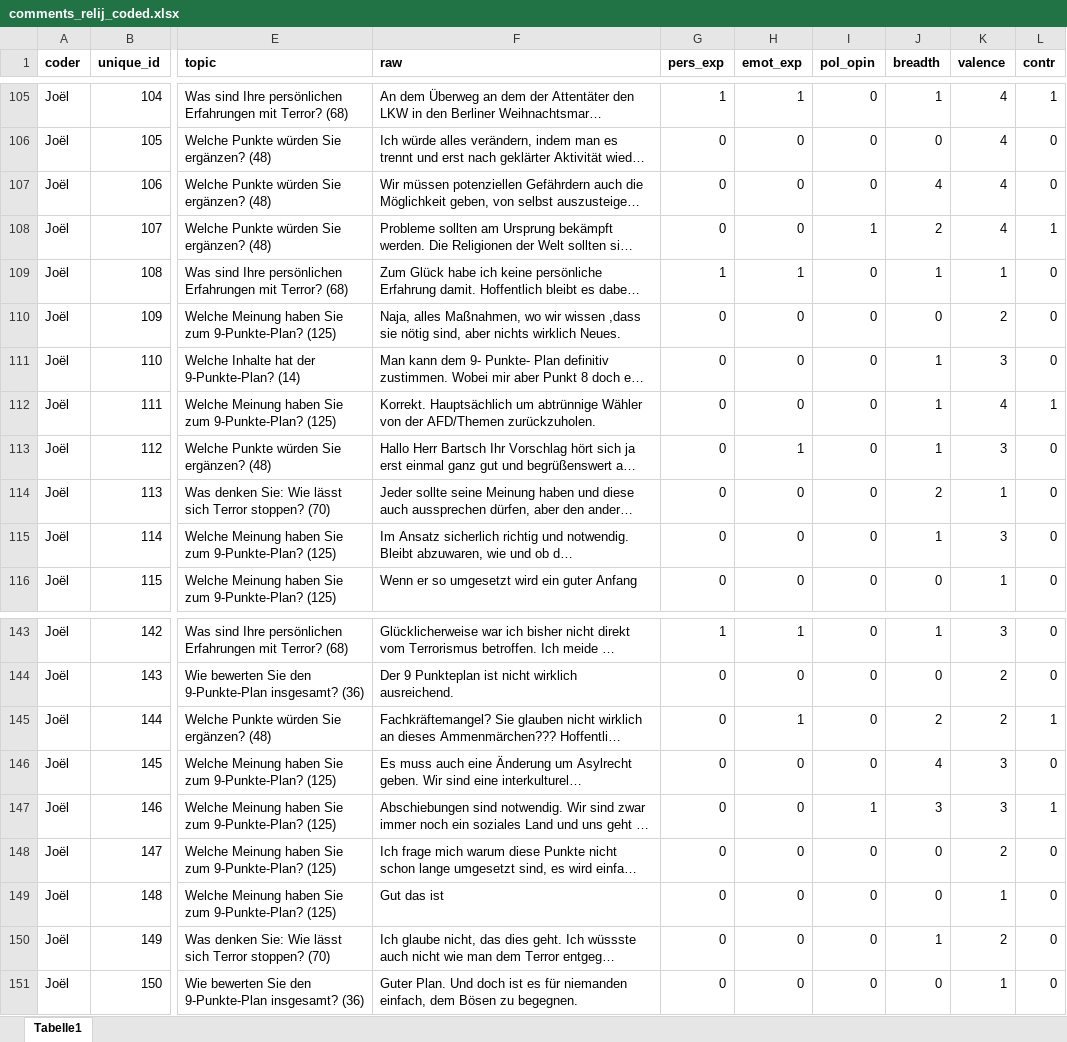
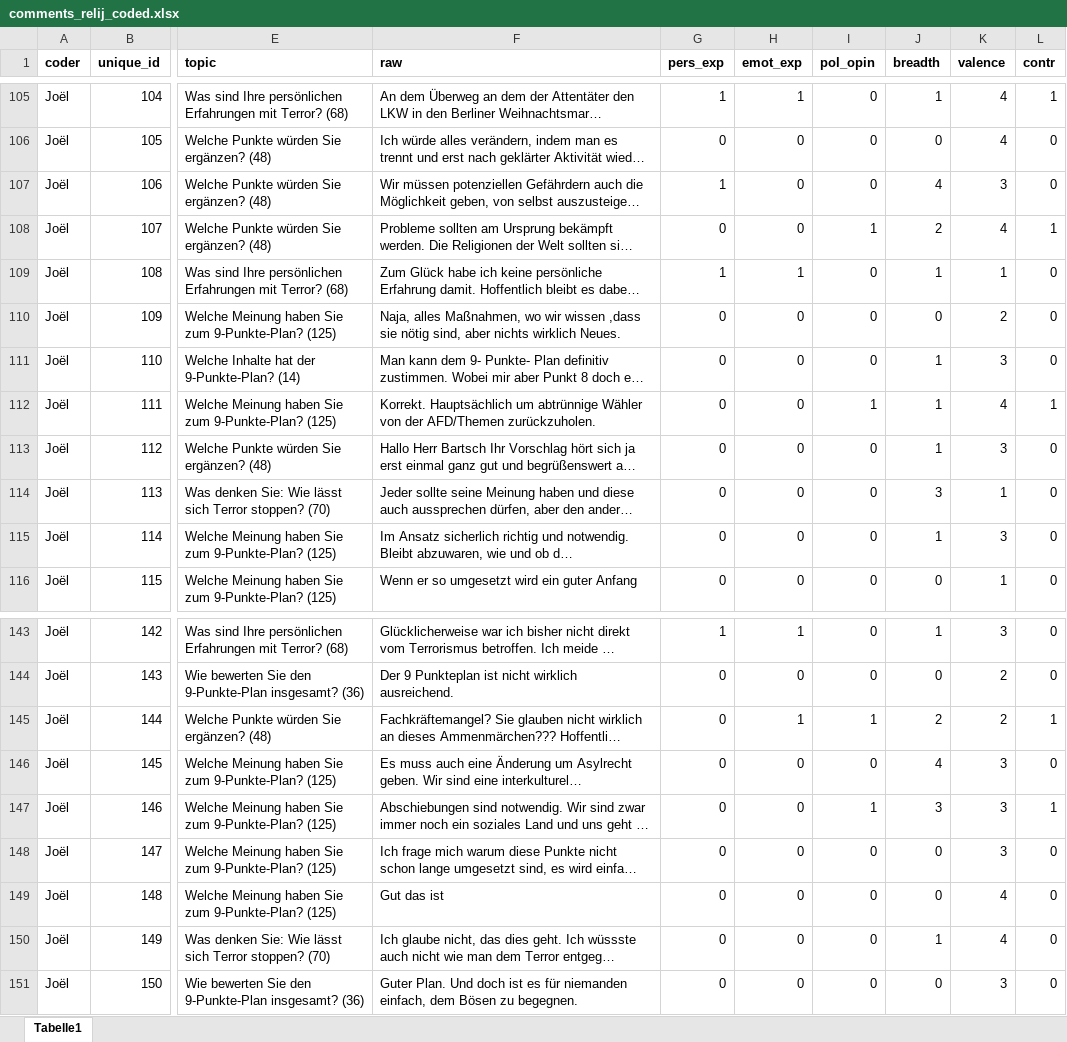
Before and after one commit to xc6pswfyxh/like_dislike, an Excel workbook: data/comments/comments_relij_coded.xlsx, sheet Tabelle1, drawn as a sheet; only a part is shown, gaps mark what is left out; long unchanged cells end in …; values as stored, in another font and other column widths than the file's, no borders; the diff covers the shown part only; the diff names each change by its address in the sheet, - before the commit and + after, or states it on an @@ line.

```diff
--- a/data/comments/comments_relij_coded.xlsx (sheet Tabelle1)
+++ b/data/comments/comments_relij_coded.xlsx (sheet Tabelle1)
-G107 (pers_exp): 0
+G107 (pers_exp): 1
-K107 (valence): 4
+K107 (valence): 3
-I112 (pol_opin): 0
+I112 (pol_opin): 1
-H113 (emot_exp): 1
+H113 (emot_exp): 0
-J114 (breadth): 2
+J114 (breadth): 3
-I145 (pol_opin): 0
+I145 (pol_opin): 1
-K148 (valence): 2
+K148 (valence): 3
-K149 (valence): 1
+K149 (valence): 4
-K150 (valence): 2
+K150 (valence): 4
-K151 (valence): 1
+K151 (valence): 3
```
Also changed, not shown: 28 edited cells elsewhere in this sheet, data/comments/comments_reliy_coded.xlsx, 4 other files.
